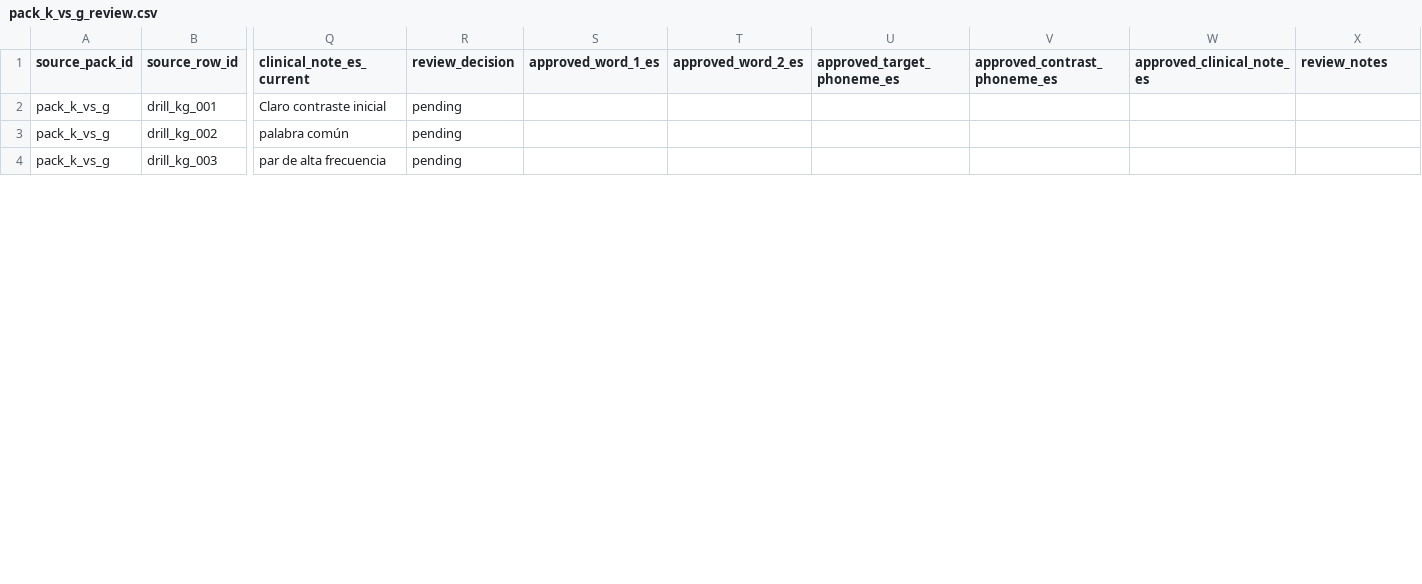
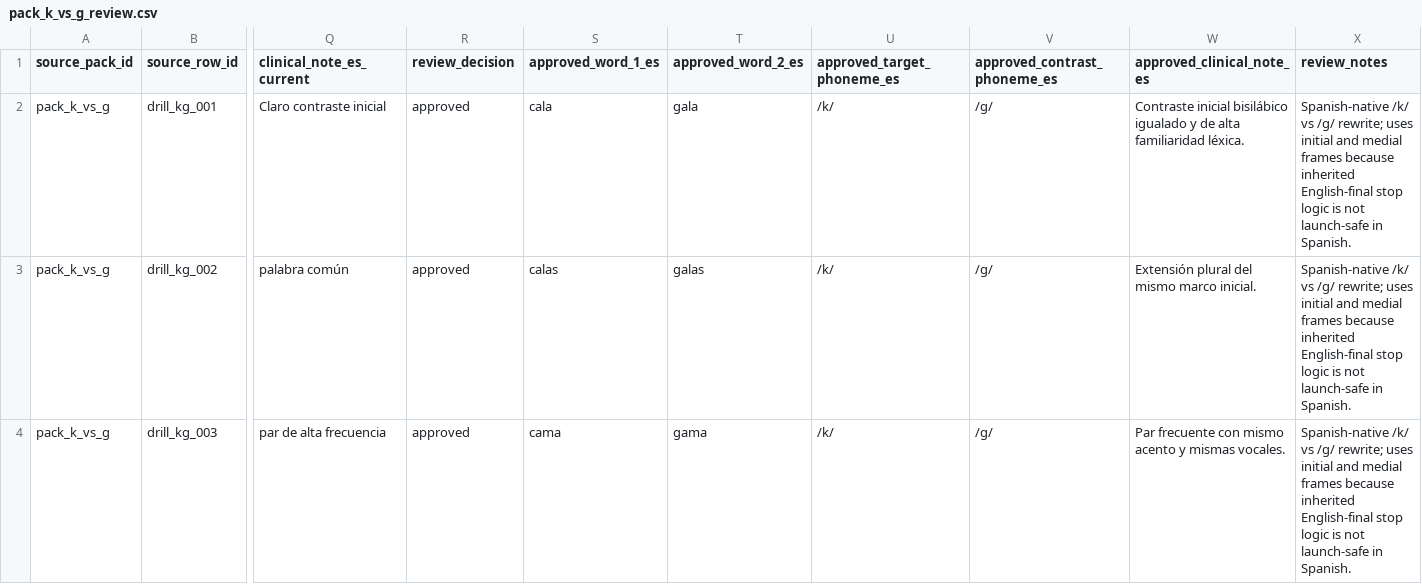
Before and after one commit to deafjamz/my-hearing-app, a CSV file: content/spanish_templates_1x/drill_review_workspaces/pack_k_vs_g_review.csv, drawn as a sheet; only a part is shown, gaps mark what is left out; the diff covers the shown part only; the diff names each change by its address in the sheet, - before the commit and + after, or states it on an @@ line.

Commit message:
Review Spanish /k/ vs /g/ drill pack

```diff
--- a/content/spanish_templates_1x/drill_review_workspaces/pack_k_vs_g_review.csv
+++ b/content/spanish_templates_1x/drill_review_workspaces/pack_k_vs_g_review.csv
-R2:R4 (review_decision): pending
+R2:R4 (review_decision): approved
-S2 (approved_word_1_es): (empty)
+S2 (approved_word_1_es): cala
-T2 (approved_word_2_es): (empty)
+T2 (approved_word_2_es): gala
-U2:U4 (approved_target_phoneme_es): (empty)
+U2:U4 (approved_target_phoneme_es): /k/
-V2:V4 (approved_contrast_phoneme_es): (empty)
+V2:V4 (approved_contrast_phoneme_es): /g/
-W2 (approved_clinical_note_es): (empty)
+W2 (approved_clinical_note_es): Contraste inicial bisilábico igualado y de alta familiaridad léxica.
-X2:X4 (review_notes): (empty)
+X2:X4 (review_notes): Spanish-native /k/ vs /g/ rewrite; uses initial and medial frames because inherited English-final stop logic is not launch-safe in Spanish.
-S3 (approved_word_1_es): (empty)
+S3 (approved_word_1_es): calas
-T3 (approved_word_2_es): (empty)
+T3 (approved_word_2_es): galas
-W3 (approved_clinical_note_es): (empty)
+W3 (approved_clinical_note_es): Extensión plural del mismo marco inicial.
-S4 (approved_word_1_es): (empty)
+S4 (approved_word_1_es): cama
-T4 (approved_word_2_es): (empty)
+T4 (approved_word_2_es): gama
-W4 (approved_clinical_note_es): (empty)
+W4 (approved_clinical_note_es): Par frecuente con mismo acento y mismas vocales.
```
Also changed, not shown: 129 edited cells elsewhere in this file, content/spanish_templates_1x/phoneme_drill_pack_audit.csv, content/spanish_templates_1x/phoneme_drill_review_backlog.csv, 2 other files.
